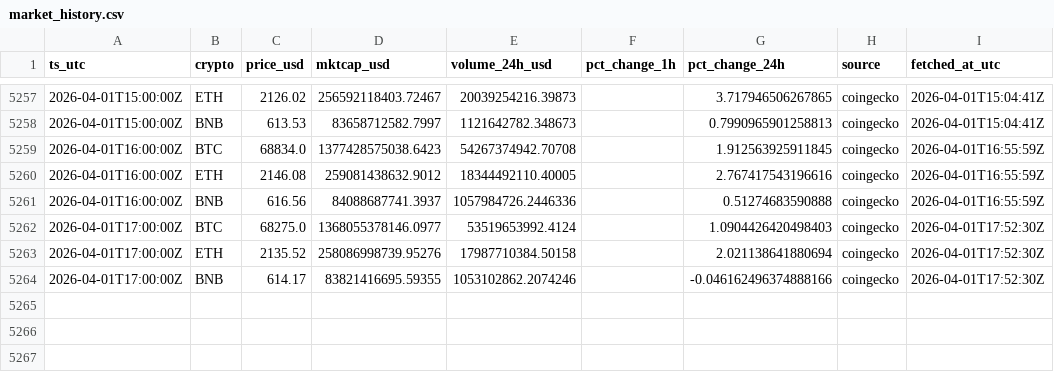
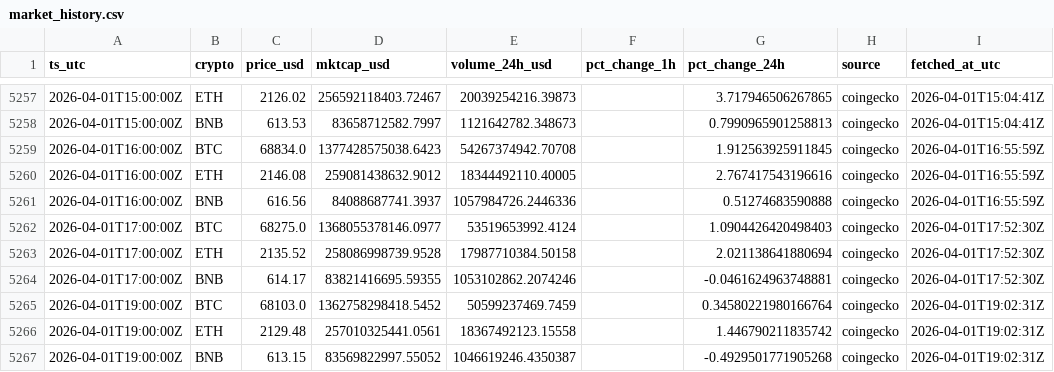
Before and after one commit to gertidokaj/crypto-sentiment-forecasting, a CSV file: data/live/market_history.csv, drawn as a sheet; only a part is shown, gaps mark what is left out.

```diff
--- a/data/live/market_history.csv
+++ b/data/live/market_history.csv
@@ -5262,3 +5262,6 @@ ts_utc,crypto,price_usd,mktcap_usd,volume_24h_usd,pct_change_1h,pct_change_24h,s
 2026-04-01T17:00:00Z,BTC,68275.0,1368055378146.0977,53519653992.4124,,1.0904426420498403,coingecko,2026-04-01T17:52:30Z
-2026-04-01T17:00:00Z,ETH,2135.52,258086998739.95276,17987710384.50158,,2.021138641880694,coingecko,2026-04-01T17:52:30Z
-2026-04-01T17:00:00Z,BNB,614.17,83821416695.59355,1053102862.2074246,,-0.046162496374888166,coingecko,2026-04-01T17:52:30Z
+2026-04-01T17:00:00Z,ETH,2135.52,258086998739.9528,17987710384.50158,,2.021138641880694,coingecko,2026-04-01T17:52:30Z
+2026-04-01T17:00:00Z,BNB,614.17,83821416695.59355,1053102862.2074246,,-0.0461624963748881,coingecko,2026-04-01T17:52:30Z
+2026-04-01T19:00:00Z,BTC,68103.0,1362758298418.5452,50599237469.7459,,0.34580221980166764,coingecko,2026-04-01T19:02:31Z
+2026-04-01T19:00:00Z,ETH,2129.48,257010325441.0561,18367492123.15558,,1.446790211835742,coingecko,2026-04-01T19:02:31Z
+2026-04-01T19:00:00Z,BNB,613.15,83569822997.55052,1046619246.4350387,,-0.4929501771905268,coingecko,2026-04-01T19:02:31Z
```
Also changed, not shown: data/live/features_latest.csv, data/live/market_latest.csv, 5 other files.
